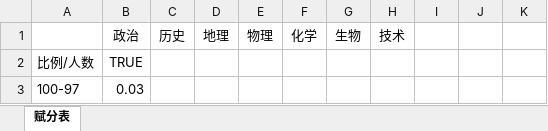
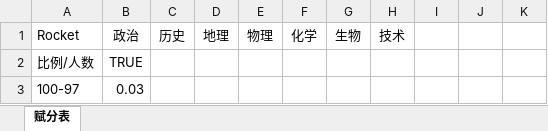
Before and after one commit to RocketMaDev/AssignMark, an Excel workbook: src/main/resources/amres/core/template.xlsx, sheet 赋分表, drawn as a sheet; only a part is shown; values as stored, in another font and other column widths than the file's, no borders; the diff names each change by its address in the sheet, - before the commit and + after, or states it on an @@ line.

```diff
--- a/src/main/resources/amres/core/template.xlsx (sheet 赋分表)
+++ b/src/main/resources/amres/core/template.xlsx (sheet 赋分表)
-A1: (empty)
+A1: Rocket
```
Also changed, not shown: 7 other files.
